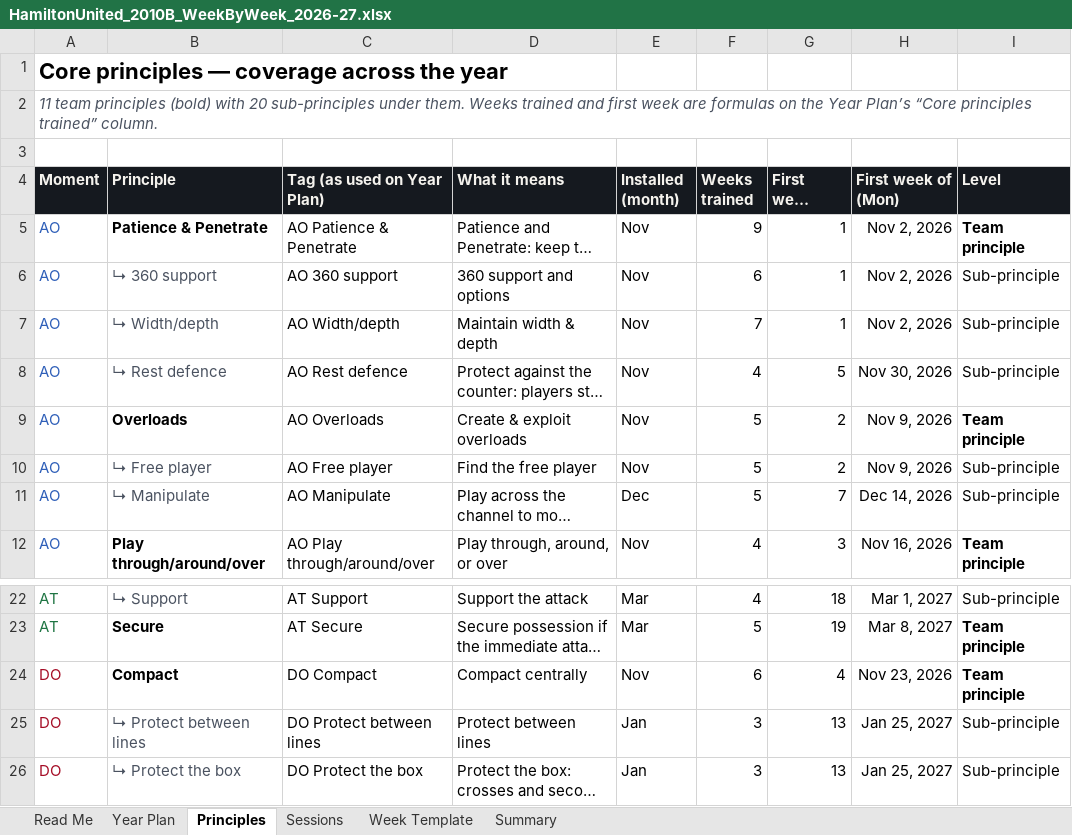
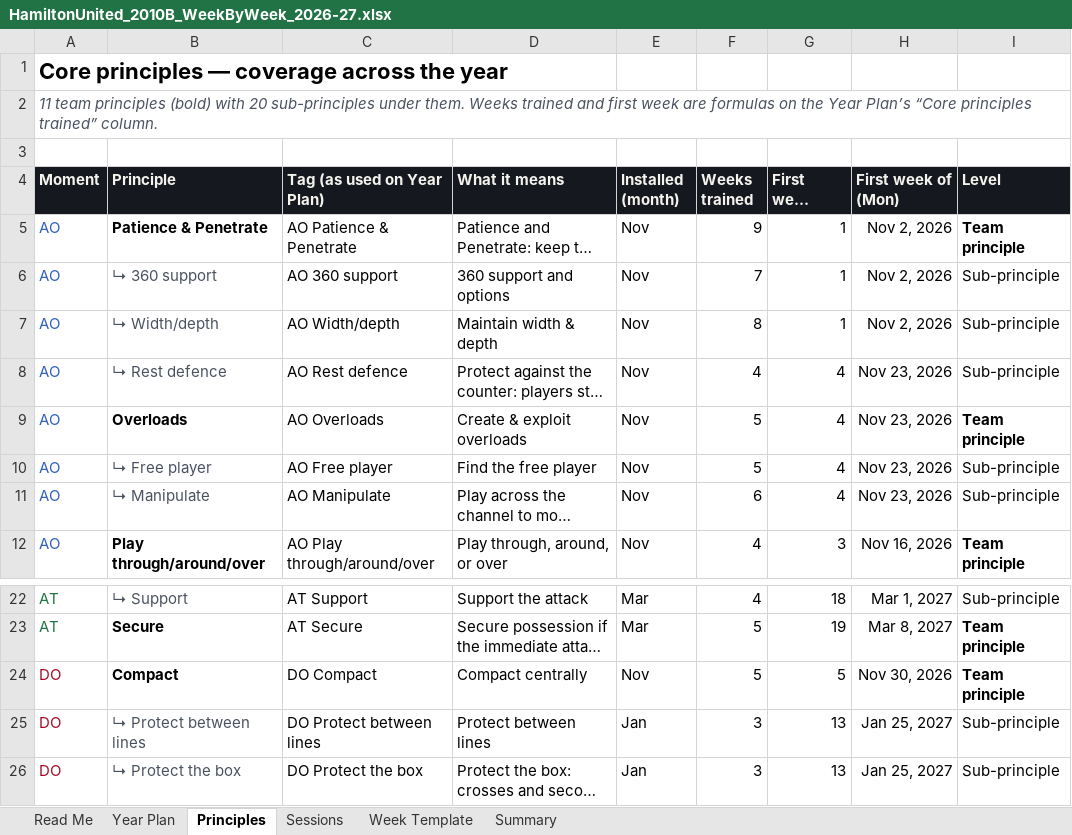
Before and after one commit to mirtogianfranco-stack/ninetyplus, an Excel workbook: deliverables/hamilton/HamiltonUnited_2010B_WeekByWeek_2026-27.xlsx, sheet Principles, drawn as a sheet; only a part is shown, gaps mark what is left out; long unchanged cells end in …; values as stored, in another font and other column widths than the file's, no borders; the diff names each change by its address in the sheet, - before the commit and + after, or states it on an @@ line.

```diff
--- a/deliverables/hamilton/HamiltonUnited_2010B_WeekByWeek_2026-27.xlsx (sheet Principles)
+++ b/deliverables/hamilton/HamiltonUnited_2010B_WeekByWeek_2026-27.xlsx (sheet Principles)
-F6 (Weeks trained): 6
+F6 (Weeks trained): 7
-F7 (Weeks trained): 7
+F7 (Weeks trained): 8
-G8 (First week trained): 5
+G8 (First week trained): 4
-H8 (First week of (Mon)): Nov 30, 2026
+H8 (First week of (Mon)): Nov 23, 2026
-G9:G10 (First week trained): 2
+G9:G10 (First week trained): 4
-H9:H10 (First week of (Mon)): Nov 9, 2026
+H9:H10 (First week of (Mon)): Nov 23, 2026
-E11 (Installed (month)): Dec
+E11 (Installed (month)): Nov
-F11 (Weeks trained): 5
+F11 (Weeks trained): 6
-G11 (First week trained): 7
+G11 (First week trained): 4
-H11 (First week of (Mon)): Dec 14, 2026
+H11 (First week of (Mon)): Nov 23, 2026
-F24 (Weeks trained): 6
+F24 (Weeks trained): 5
-G24 (First week trained): 4
+G24 (First week trained): 5
-H24 (First week of (Mon)): Nov 23, 2026
+H24 (First week of (Mon)): Nov 30, 2026
```
Also changed, not shown: sheet Sessions, sheet Year Plan, sheet Summary, charts or pictures.
